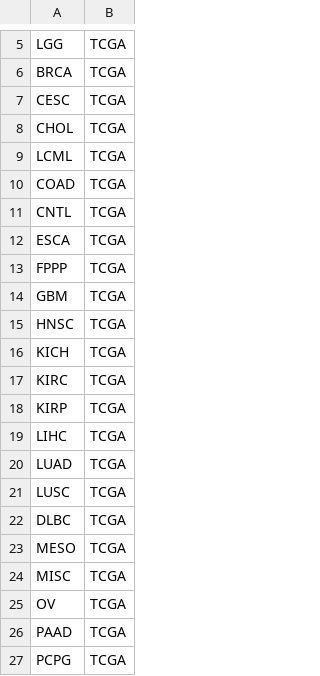
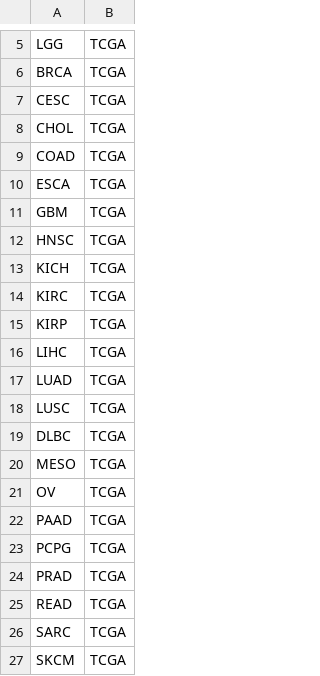
Before and after one commit to twobeers75/TRANSECT, a TSV file: REF_FILES/study_abbreviations/R3_Study_Abbreviations.tsv, drawn as a sheet; only a part is shown, gaps mark what is left out; the shorter side is filled out with more unchanged rows; the diff names each change by its address in the sheet, - before the commit and + after, or states it on an @@ line.

```diff
--- a/REF_FILES/study_abbreviations/R3_Study_Abbreviations.tsv
+++ b/REF_FILES/study_abbreviations/R3_Study_Abbreviations.tsv
-row 9: LCML | TCGA
-row 11: CNTL | TCGA
-row 13: FPPP | TCGA
-row 24: MISC | TCGA
```
Also changed, not shown: REF_FILES/study_abbreviations/TCGA_Study_Abbreviations.tsv, 1 other file.
